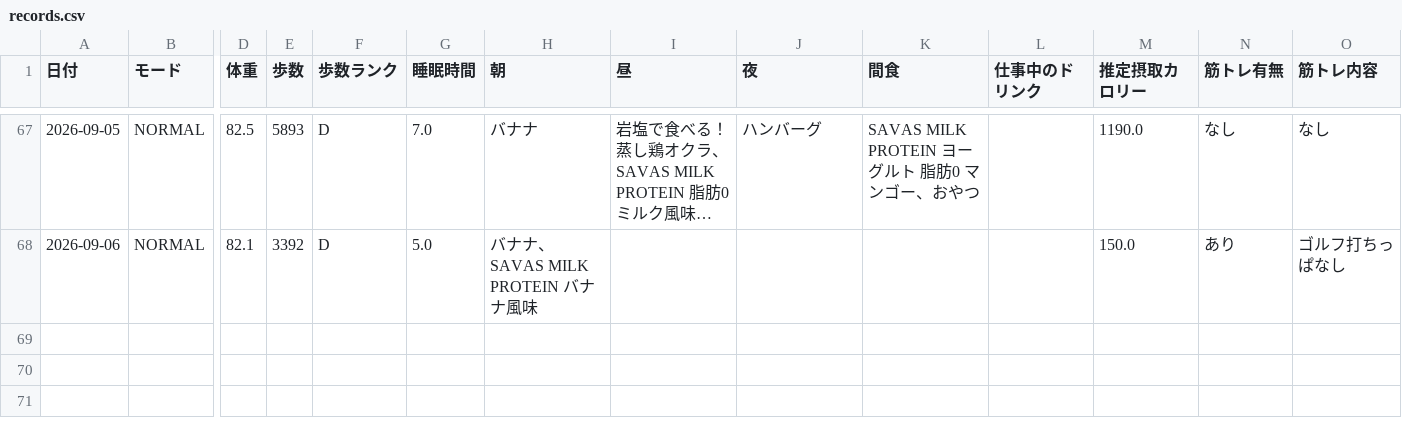
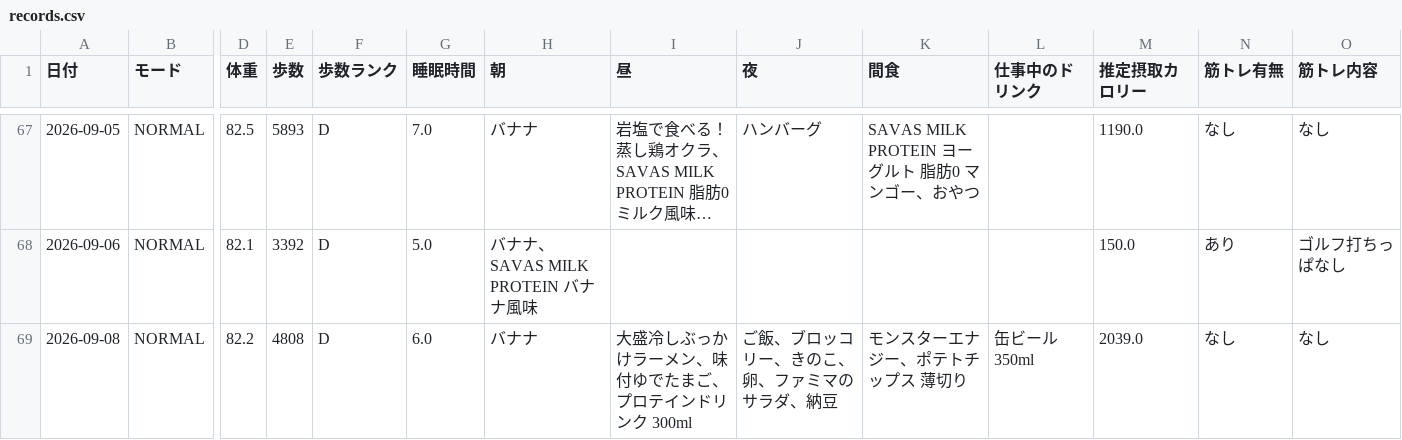
Before and after one commit to ZOEykyk/body-recomp-dashboard, a CSV file: records.csv, drawn as a sheet; only a part is shown, gaps mark what is left out; long unchanged cells end in …; rows hold the shown columns only; the diff names each change by its address in the sheet, - before the commit and + after, or states it on an @@ line.

Commit message:
Update records.csv from Streamlit app

```diff
--- a/records.csv
+++ b/records.csv
+row 69: 2026-09-08 | NORMAL | 82.2 | 4808 | D | 6.0 | バナナ | 大盛冷しぶっかけラーメン、味付ゆでたまご、プロテインドリンク 300ml | ご飯、ブロッコリー、きのこ、卵、ファミマのサラダ、納豆 | モンスターエナジー、ポテトチップス 薄切り | 缶ビール 350ml | 2039.0 | なし | なし
```
